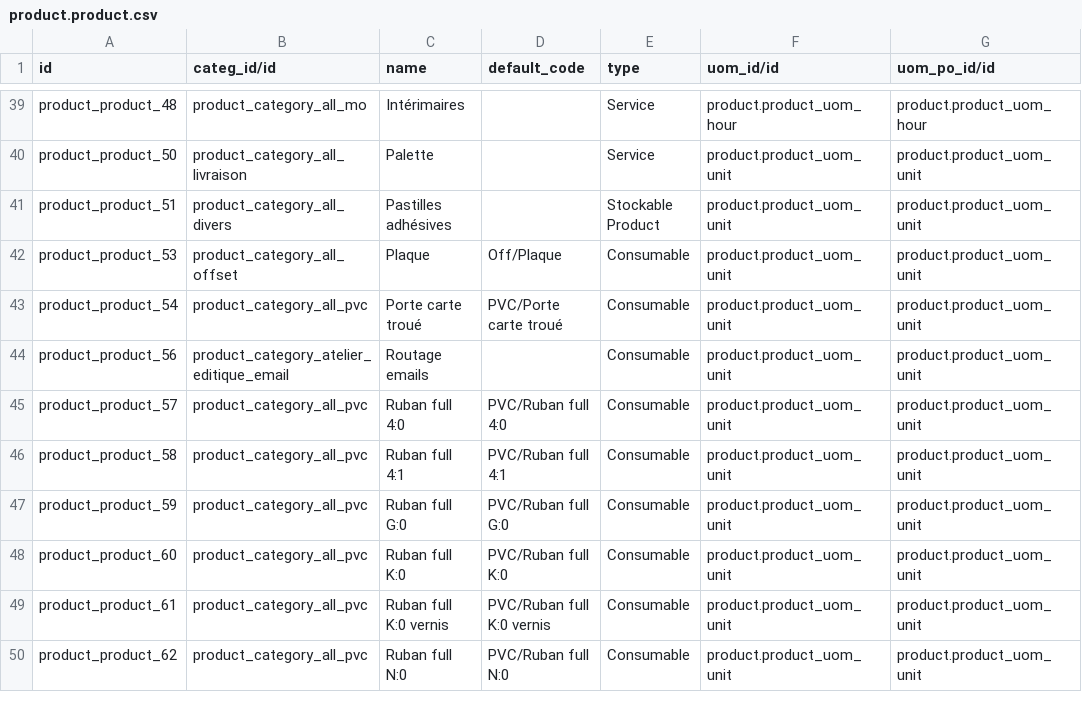
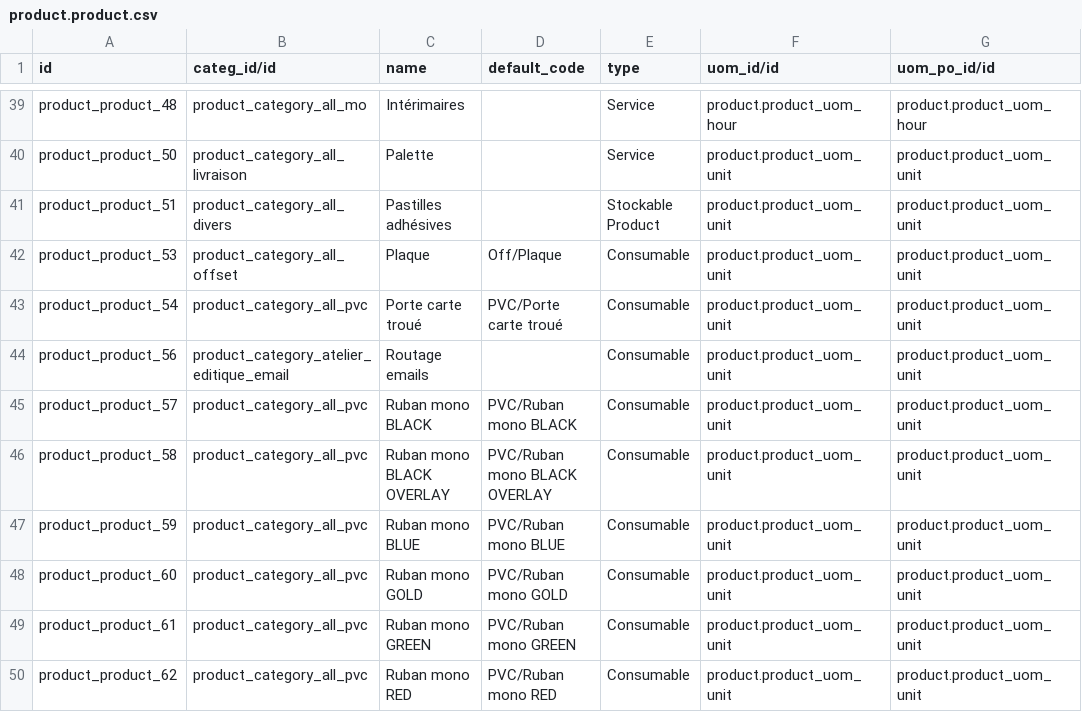
Before and after one commit to qpeyramale/test, a CSV file: product.product.csv, drawn as a sheet; only a part is shown, gaps mark what is left out; the diff covers the shown part only; the diff names each change by its address in the sheet, - before the commit and + after, or states it on an @@ line.

```diff
--- a/product.product.csv
+++ b/product.product.csv
-C45 (name): Ruban full 4:0
+C45 (name): Ruban mono BLACK
-D45 (default_code): PVC/Ruban full 4:0
+D45 (default_code): PVC/Ruban mono BLACK
-C46 (name): Ruban full 4:1
+C46 (name): Ruban mono BLACK OVERLAY
-D46 (default_code): PVC/Ruban full 4:1
+D46 (default_code): PVC/Ruban mono BLACK OVERLAY
-C47 (name): Ruban full G:0
+C47 (name): Ruban mono BLUE
-D47 (default_code): PVC/Ruban full G:0
+D47 (default_code): PVC/Ruban mono BLUE
-C48 (name): Ruban full K:0
+C48 (name): Ruban mono GOLD
-D48 (default_code): PVC/Ruban full K:0
+D48 (default_code): PVC/Ruban mono GOLD
-C49 (name): Ruban full K:0 vernis
+C49 (name): Ruban mono GREEN
-D49 (default_code): PVC/Ruban full K:0 vernis
+D49 (default_code): PVC/Ruban mono GREEN
-C50 (name): Ruban full N:0
+C50 (name): Ruban mono RED
-D50 (default_code): PVC/Ruban full N:0
+D50 (default_code): PVC/Ruban mono RED
```
Also changed, not shown: 4 added rows and 6 edited cells elsewhere in this file, mrp.routing.csv, mrp.routing.workcenter.csv, 15 other files.
